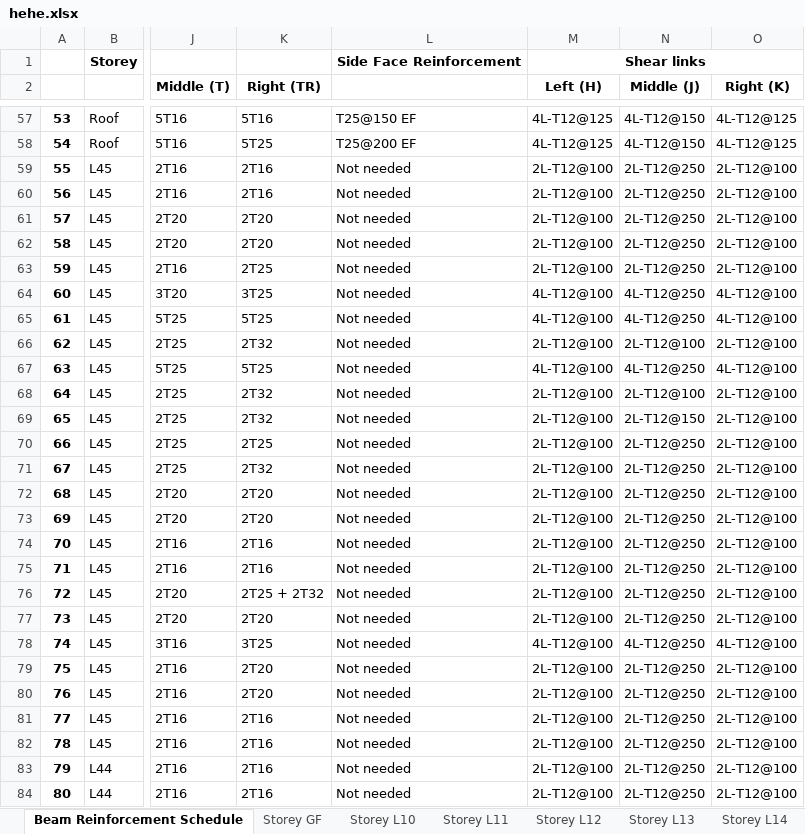
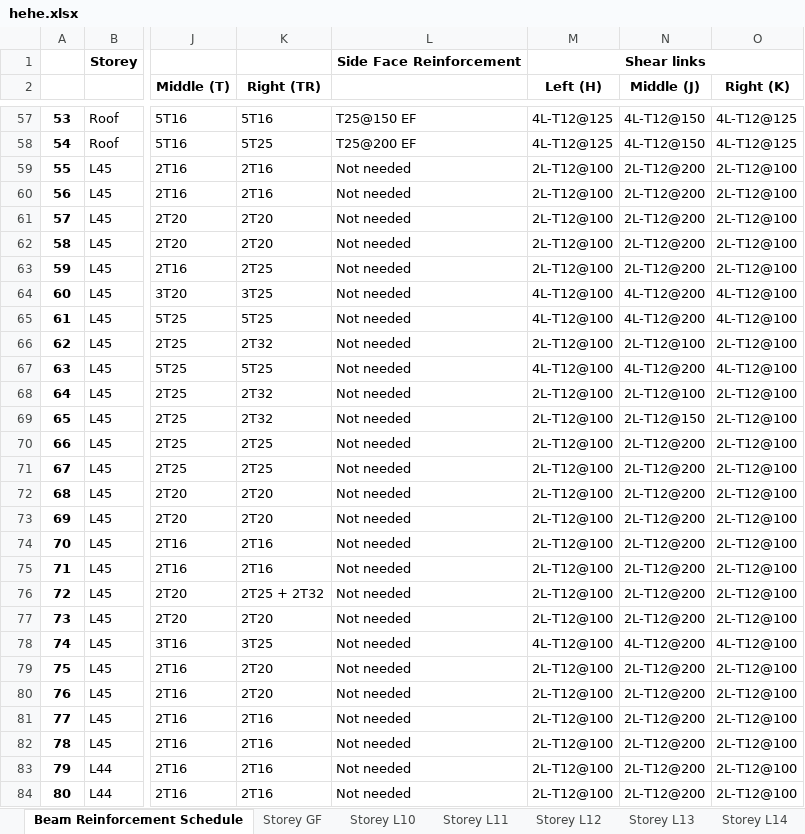
Before and after one commit to Circa-Hobbes/Killa-Design-Structures-code, an Excel workbook: excel_files/hehe.xlsx, sheet Beam Reinforcement Schedule, drawn as a sheet; only a part is shown, gaps mark what is left out; values as stored, in another font and other column widths than the file's, no borders; the diff covers the shown part only; the diff names each change by its address in the sheet, - before the commit and + after, or states it on an @@ line.

```diff
--- a/excel_files/hehe.xlsx (sheet Beam Reinforcement Schedule)
+++ b/excel_files/hehe.xlsx (sheet Beam Reinforcement Schedule)
-N59:N63 (Middle (J)): 2L-T12@250
+N59:N63 (Middle (J)): 2L-T12@200
-N64:N65 (Middle (J)): 4L-T12@250
+N64:N65 (Middle (J)): 4L-T12@200
-N67 (Middle (J)): 4L-T12@250
+N67 (Middle (J)): 4L-T12@200
-N70:N77 (Middle (J)): 2L-T12@250
+N70:N77 (Middle (J)): 2L-T12@200
-K71 (Right (TR)): 2T32
+K71 (Right (TR)): 2T25
-N78 (Middle (J)): 4L-T12@250
+N78 (Middle (J)): 4L-T12@200
-N79:N84 (Middle (J)): 2L-T12@250
+N79:N84 (Middle (J)): 2L-T12@200
```
Also changed, not shown: 1058 edited cells elsewhere in this sheet, sheet Storey P1, sheet Storey GF, sheet Storey P2, sheet Storey P3, sheet Storey P4, sheet Storey L45, 43 more sheets, 1 other file.
